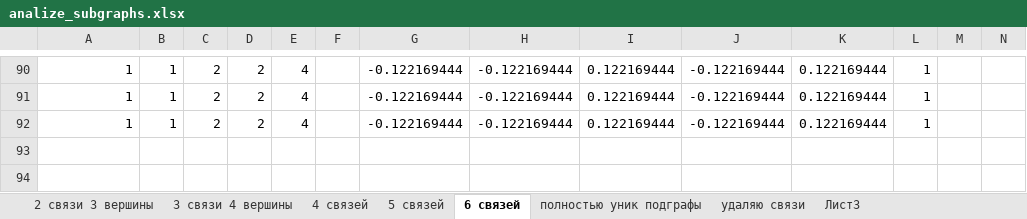
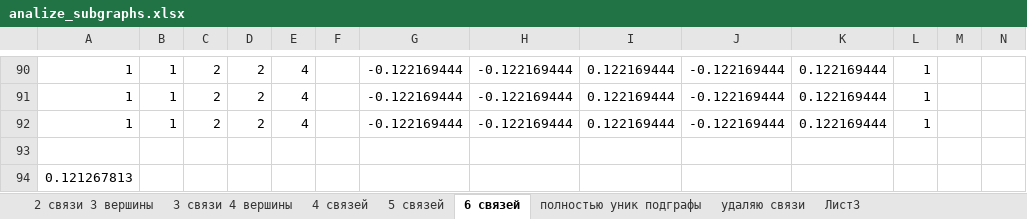
Before and after one commit to Voronik1801/BioProject, an Excel workbook: Результаты в экселях/analize_subgraphs.xlsx, sheet 6 связей, drawn as a sheet; only a part is shown, gaps mark what is left out; values as stored, in another font and other column widths than the file's, no borders; charts and pictures not drawn; the diff names each change by its address in the sheet, - before the commit and + after, or states it on an @@ line.

```diff
--- a/Результаты в экселях/analize_subgraphs.xlsx (sheet 6 связей)
+++ b/Результаты в экселях/analize_subgraphs.xlsx (sheet 6 связей)
+row 93: (empty)
+row 94: 0.121267813
```
Also changed, not shown: sheet Лист3, sheet 2 связи 3 вершины, 4 other files.
